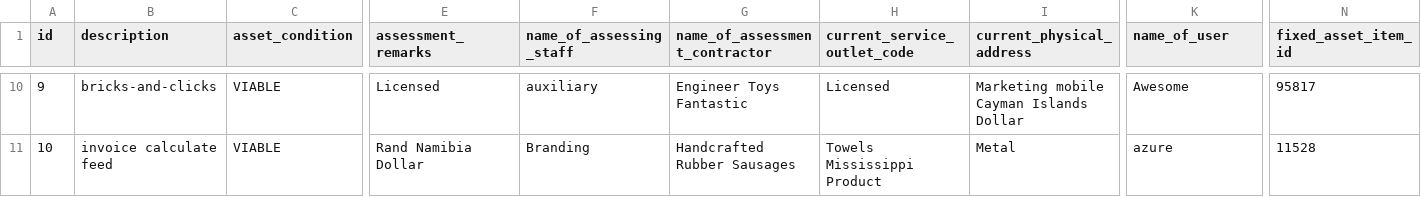
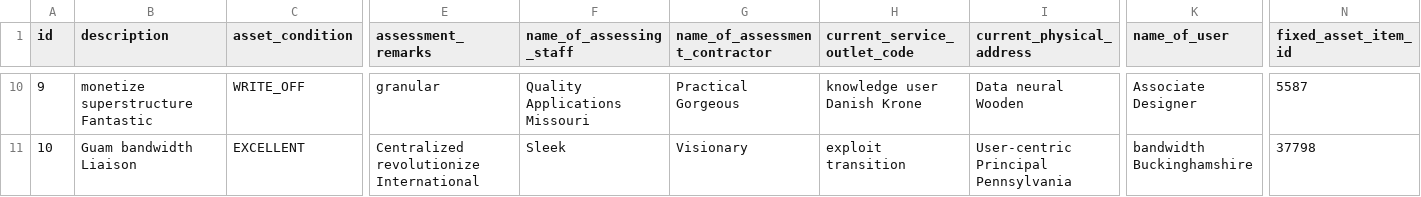
Before and after one commit to mali-fasaha/fixed-assets-service, a CSV file: src/main/resources/config/liquibase/fake-data/fixed_asset_assessment.csv, drawn as a sheet; only a part is shown, gaps mark what is left out; the diff covers the shown part only; the diff names each change by its address in the sheet, - before the commit and + after, or states it on an @@ line.

```diff
--- a/src/main/resources/config/liquibase/fake-data/fixed_asset_assessment.csv
+++ b/src/main/resources/config/liquibase/fake-data/fixed_asset_assessment.csv
-B10 (description): bricks-and-clicks
+B10 (description): monetize superstructure Fantastic
-C10 (asset_condition): VIABLE
+C10 (asset_condition): WRITE_OFF
-E10 (assessment_remarks): Licensed
+E10 (assessment_remarks): granular
-F10 (name_of_assessing_staff): auxiliary
+F10 (name_of_assessing_staff): Quality Applications Missouri
-G10 (name_of_assessment_contractor): Engineer Toys Fantastic
+G10 (name_of_assessment_contractor): Practical Gorgeous
-H10 (current_service_outlet_code): Licensed
+H10 (current_service_outlet_code): knowledge user Danish Krone
-I10 (current_physical_address): Marketing mobile Cayman Islands Dollar
+I10 (current_physical_address): Data neural Wooden
-K10 (name_of_user): Awesome
+K10 (name_of_user): Associate Designer
-N10 (fixed_asset_item_id): 95817
+N10 (fixed_asset_item_id): 5587
-B11 (description): invoice calculate feed
+B11 (description): Guam bandwidth Liaison
-C11 (asset_condition): VIABLE
+C11 (asset_condition): EXCELLENT
-E11 (assessment_remarks): Rand Namibia Dollar
+E11 (assessment_remarks): Centralized revolutionize International
-F11 (name_of_assessing_staff): Branding
+F11 (name_of_assessing_staff): Sleek
-G11 (name_of_assessment_contractor): Handcrafted Rubber Sausages
+G11 (name_of_assessment_contractor): Visionary
-H11 (current_service_outlet_code): Towels Mississippi Product
+H11 (current_service_outlet_code): exploit transition
-I11 (current_physical_address): Metal
+I11 (current_physical_address): User-centric Principal Pennsylvania
-K11 (name_of_user): azure
+K11 (name_of_user): bandwidth Buckinghamshire
-N11 (fixed_asset_item_id): 11528
+N11 (fixed_asset_item_id): 37798
```
Also changed, not shown: 97 edited cells elsewhere in this file, src/main/resources/config/liquibase/fake-data/asset_acquisition.csv, src/main/resources/config/liquibase/fake-data/asset_disposal.csv, 29 other files.
